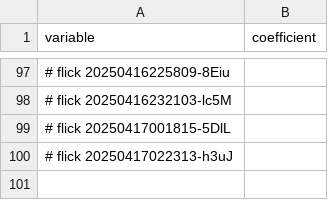
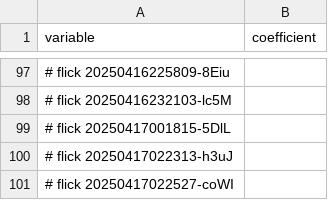
Before and after one commit to abikesa/simulacrum, a CSV file: kitabo/ensi/testbin/menu.csv, drawn as a sheet; only a part is shown, gaps mark what is left out; the diff names each change by its address in the sheet, - before the commit and + after, or states it on an @@ line.

Commit message:
kitabo/ensi/testbin/menu.csv

```diff
--- a/kitabo/ensi/testbin/menu.csv
+++ b/kitabo/ensi/testbin/menu.csv
+row 101: # flick 20250417022527-coWI
```
